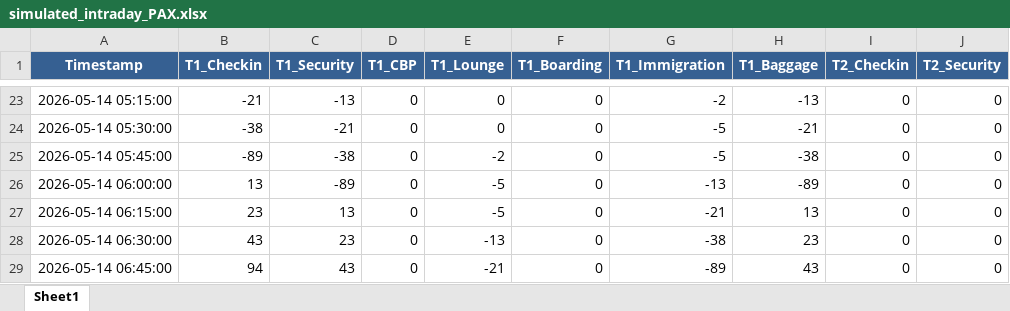
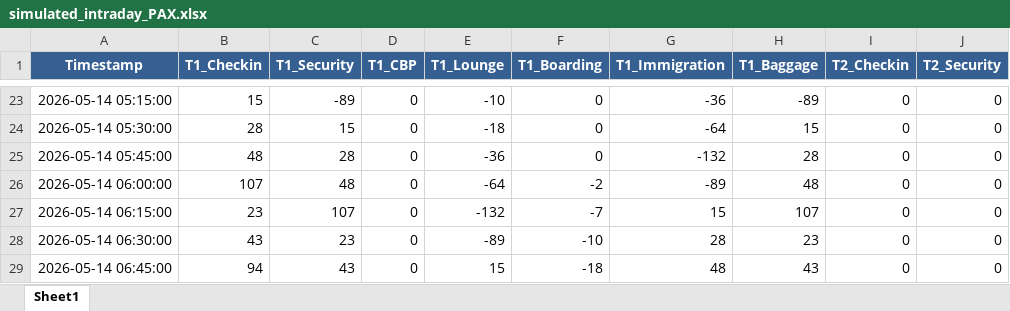
Before and after one commit to amitmanga/DAA-Project, an Excel workbook: data/simulated_intraday_PAX.xlsx, sheet Sheet1, drawn as a sheet; only a part is shown, gaps mark what is left out; values as stored, in another font and other column widths than the file's, no borders; the diff covers the shown part only; the diff names each change by its address in the sheet, - before the commit and + after, or states it on an @@ line.

```diff
--- a/data/simulated_intraday_PAX.xlsx (sheet Sheet1)
+++ b/data/simulated_intraday_PAX.xlsx (sheet Sheet1)
-B23 (T1_Checkin): -21
+B23 (T1_Checkin): 15
-C23 (T1_Security): -13
+C23 (T1_Security): -89
-E23 (T1_Lounge): 0
+E23 (T1_Lounge): -10
-G23 (T1_Immigration): -2
+G23 (T1_Immigration): -36
-H23 (T1_Baggage): -13
+H23 (T1_Baggage): -89
-B24 (T1_Checkin): -38
+B24 (T1_Checkin): 28
-C24 (T1_Security): -21
+C24 (T1_Security): 15
-E24 (T1_Lounge): 0
+E24 (T1_Lounge): -18
-G24 (T1_Immigration): -5
+G24 (T1_Immigration): -64
-H24 (T1_Baggage): -21
+H24 (T1_Baggage): 15
-B25 (T1_Checkin): -89
+B25 (T1_Checkin): 48
-C25 (T1_Security): -38
+C25 (T1_Security): 28
-E25 (T1_Lounge): -2
+E25 (T1_Lounge): -36
-G25 (T1_Immigration): -5
+G25 (T1_Immigration): -132
-H25 (T1_Baggage): -38
+H25 (T1_Baggage): 28
-B26 (T1_Checkin): 13
+B26 (T1_Checkin): 107
-C26 (T1_Security): -89
+C26 (T1_Security): 48
-E26 (T1_Lounge): -5
+E26 (T1_Lounge): -64
-F26 (T1_Boarding): 0
+F26 (T1_Boarding): -2
-G26 (T1_Immigration): -13
+G26 (T1_Immigration): -89
-H26 (T1_Baggage): -89
+H26 (T1_Baggage): 48
-C27 (T1_Security): 13
+C27 (T1_Security): 107
-E27 (T1_Lounge): -5
+E27 (T1_Lounge): -132
-F27 (T1_Boarding): 0
+F27 (T1_Boarding): -7
-G27 (T1_Immigration): -21
+G27 (T1_Immigration): 15
-H27 (T1_Baggage): 13
+H27 (T1_Baggage): 107
-E28 (T1_Lounge): -13
+E28 (T1_Lounge): -89
-F28 (T1_Boarding): 0
+F28 (T1_Boarding): -10
-G28 (T1_Immigration): -38
+G28 (T1_Immigration): 28
-E29 (T1_Lounge): -21
+E29 (T1_Lounge): 15
-F29 (T1_Boarding): 0
+F29 (T1_Boarding): -18
-G29 (T1_Immigration): -89
+G29 (T1_Immigration): 48
```
Also changed, not shown: 40 edited cells elsewhere in this sheet, data/short term PAX.xlsx, 3 other files.
